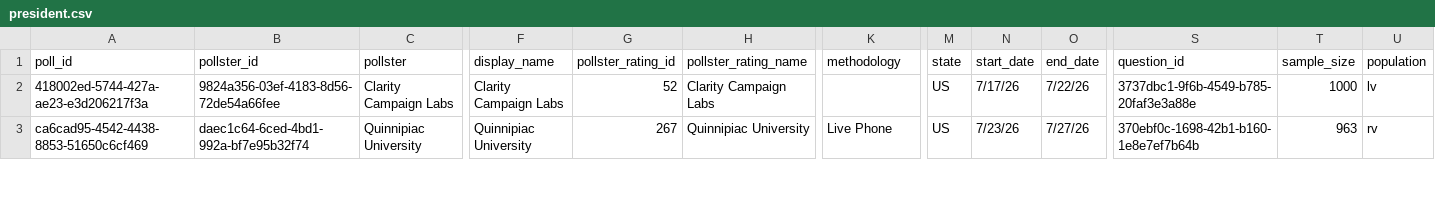
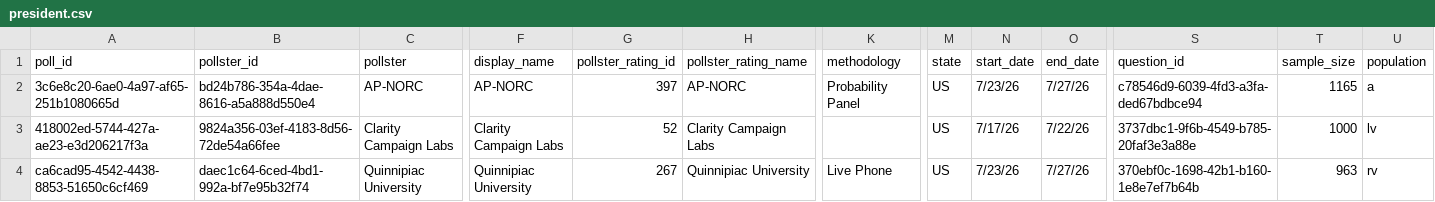
Before and after one commit to davidmold/spockpoll, a CSV file: president.csv, drawn as a sheet; only a part is shown, gaps mark what is left out; rows hold the shown columns only; the diff names each change by its address in the sheet, - before the commit and + after, or states it on an @@ line.

```diff
--- a/president.csv
+++ b/president.csv
+row 2: 3c6e8c20-6ae0-4a97-af65-251b1080665d | bd24b786-354a-4dae-8616-a5a888d550e4 | AP-NORC | AP-NORC | 397 | AP-NORC | Probability Panel | US | 7/23/26 | 7/27/26 | c78546d9-6039-4fd3-a3fa-ded67bdbce94 | 1165 | a
```
